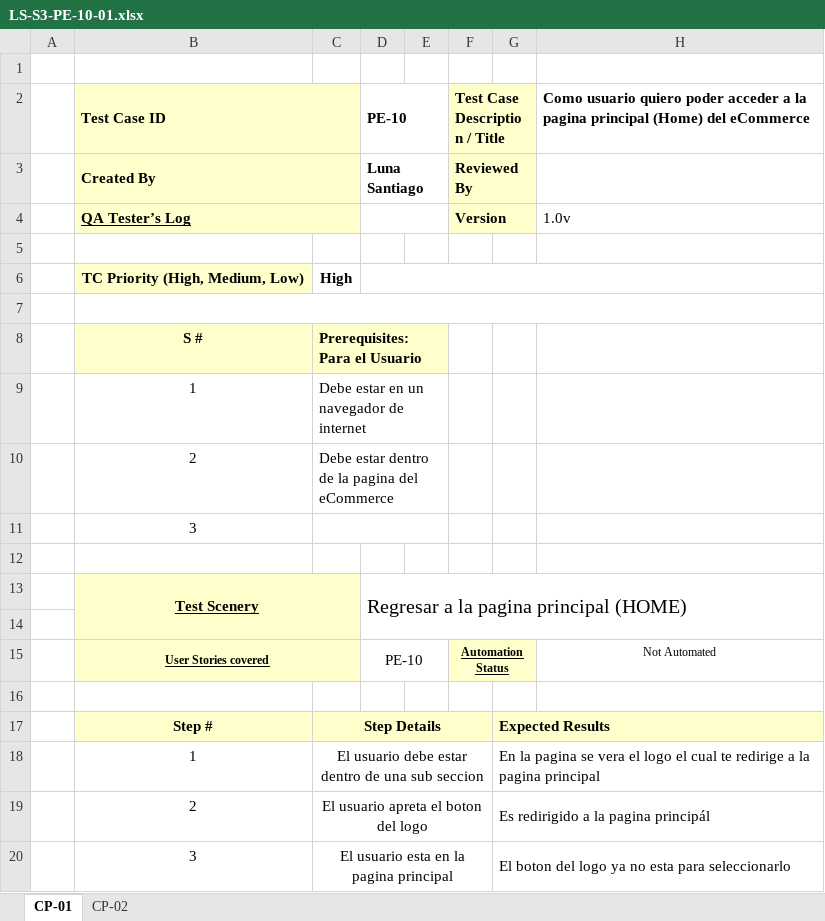
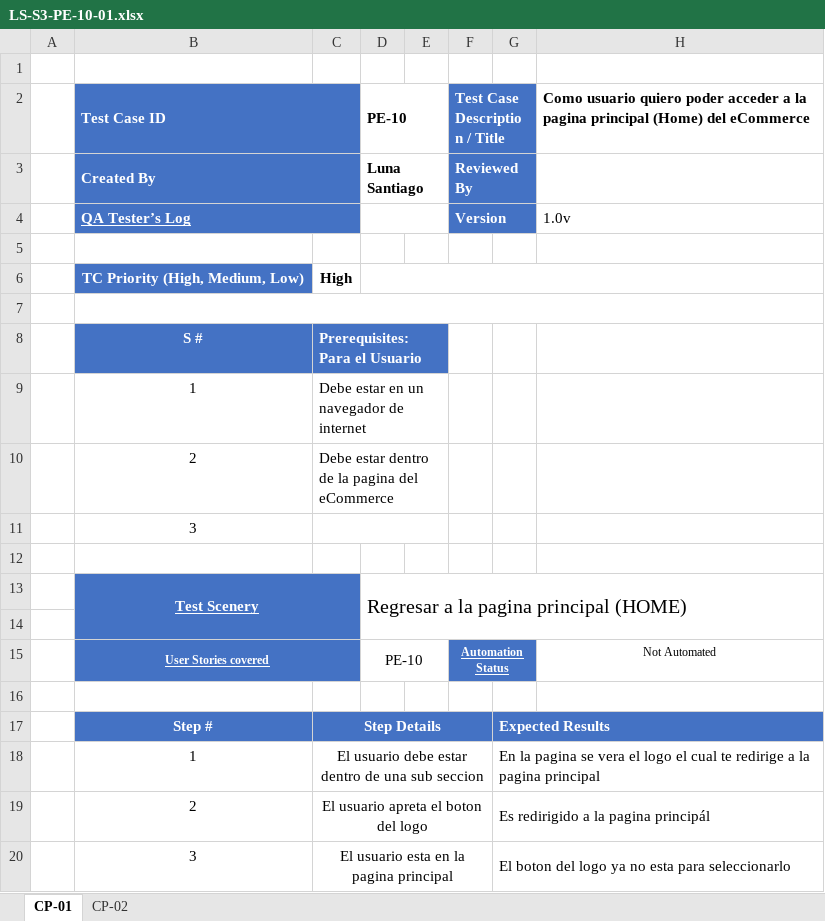
Before and after one commit to LunaSantiago03/TestingAplicaciones--sin_nombre--TPO, an Excel workbook: test_cases/LS-S3-PE-10-01.xlsx, sheet CP-01, drawn as a sheet; values as stored, in another font and other column widths than the file's, no borders; charts and pictures not drawn; the diff names each change by its address in the sheet, - before the commit and + after, or states it on an @@ line.

```diff
--- a/test_cases/LS-S3-PE-10-01.xlsx (sheet CP-01)
+++ b/test_cases/LS-S3-PE-10-01.xlsx (sheet CP-01)
@@ B2:B4 fill: #FFFFCC → #4472C4, text colour: black → #FFFFFF @@
-C2:C4 fill: #FFFFCC
+C2:C4 fill: none
@@ F2:F4 fill: #FFFFCC → #4472C4, text colour: black → #FFFFFF @@
-G2:G4 fill: #FFFFCC
+G2:G4 fill: none
@@ B6 fill: #FFFFCC → #4472C4, text colour: black → #FFFFFF @@
@@ B8:C8 fill: #FFFFCC → #4472C4, text colour: black → #FFFFFF @@
-D8:E8 fill: #FFFFCC
+D8:E8 fill: none
@@ B13 fill: #FFFFCC → #4472C4, text colour: black → #FFFFFF @@
-C13 fill: #FFFFCC
+C13 fill: none
-B14:C14 fill: #FFFFCC
+B14:C14 fill: none
@@ B15 fill: #FFFFCC → #4472C4, text colour: black → #FFFFFF @@
-C15 fill: #FFFFCC
+C15 fill: none
@@ F15 fill: #FFFFCC → #4472C4, text colour: black → #FFFFFF @@
-G15 fill: #FFFFCC
+G15 fill: none
@@ B17:C17 fill: #FFFFCC → #4472C4, text colour: black → #FFFFFF @@
-D17:F17 fill: #FFFFCC
+D17:F17 fill: none
@@ G17 fill: #FFFFCC → #4472C4, text colour: black → #FFFFFF @@
-H17 fill: #FFFFCC
+H17 fill: none
```
Also changed, not shown: charts or pictures, test_cases/LS-S3-PE-44-01.xlsx.
